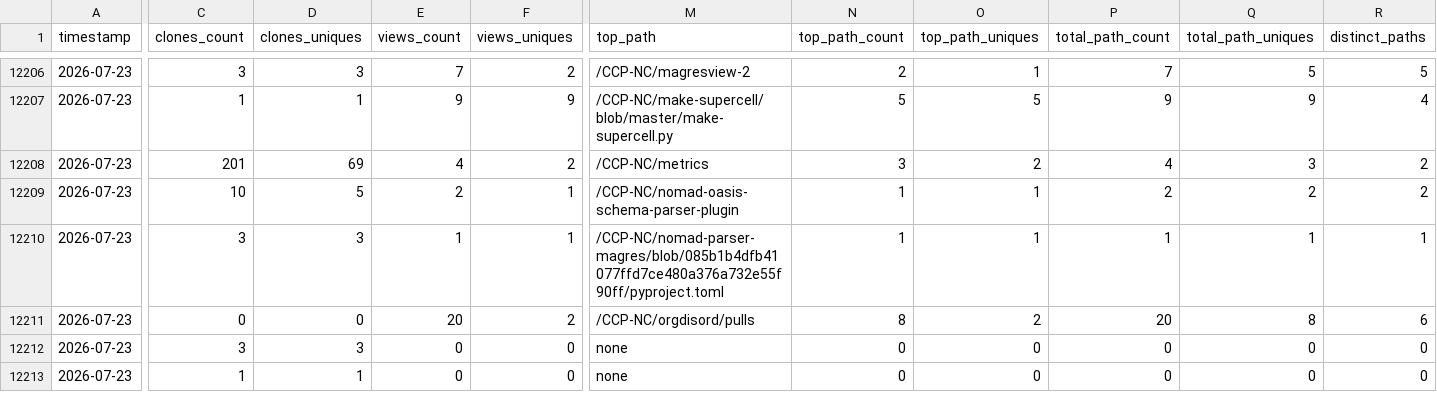
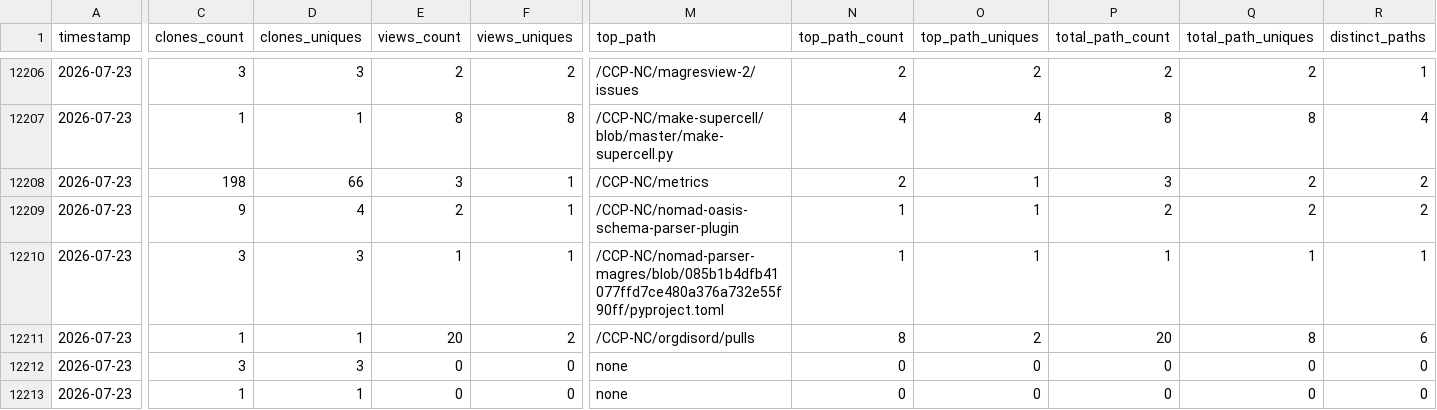
Before and after one commit to CCP-NC/metrics, a CSV file: traffic-stats/summary.csv, drawn as a sheet; only a part is shown, gaps mark what is left out; the diff covers the shown part only; the diff names each change by its address in the sheet, - before the commit and + after, or states it on an @@ line.

```diff
--- a/traffic-stats/summary.csv
+++ b/traffic-stats/summary.csv
-E12206 (views_count): 7
+E12206 (views_count): 2
-M12206 (top_path): /CCP-NC/magresview-2
+M12206 (top_path): /CCP-NC/magresview-2/issues
-O12206 (top_path_uniques): 1
+O12206 (top_path_uniques): 2
-P12206 (total_path_count): 7
+P12206 (total_path_count): 2
-Q12206 (total_path_uniques): 5
+Q12206 (total_path_uniques): 2
-R12206 (distinct_paths): 5
+R12206 (distinct_paths): 1
-E12207 (views_count): 9
+E12207 (views_count): 8
-F12207 (views_uniques): 9
+F12207 (views_uniques): 8
-N12207 (top_path_count): 5
+N12207 (top_path_count): 4
-O12207 (top_path_uniques): 5
+O12207 (top_path_uniques): 4
-P12207 (total_path_count): 9
+P12207 (total_path_count): 8
-Q12207 (total_path_uniques): 9
+Q12207 (total_path_uniques): 8
-C12208 (clones_count): 201
+C12208 (clones_count): 198
-D12208 (clones_uniques): 69
+D12208 (clones_uniques): 66
-E12208 (views_count): 4
+E12208 (views_count): 3
-F12208 (views_uniques): 2
+F12208 (views_uniques): 1
-N12208 (top_path_count): 3
+N12208 (top_path_count): 2
-O12208 (top_path_uniques): 2
+O12208 (top_path_uniques): 1
-P12208 (total_path_count): 4
+P12208 (total_path_count): 3
-Q12208 (total_path_uniques): 3
+Q12208 (total_path_uniques): 2
-C12209 (clones_count): 10
+C12209 (clones_count): 9
-D12209 (clones_uniques): 5
+D12209 (clones_uniques): 4
-C12211 (clones_count): 0
+C12211 (clones_count): 1
-D12211 (clones_uniques): 0
+D12211 (clones_uniques): 1
```
Also changed, not shown: 56 edited cells elsewhere in this file, 50 other files.
